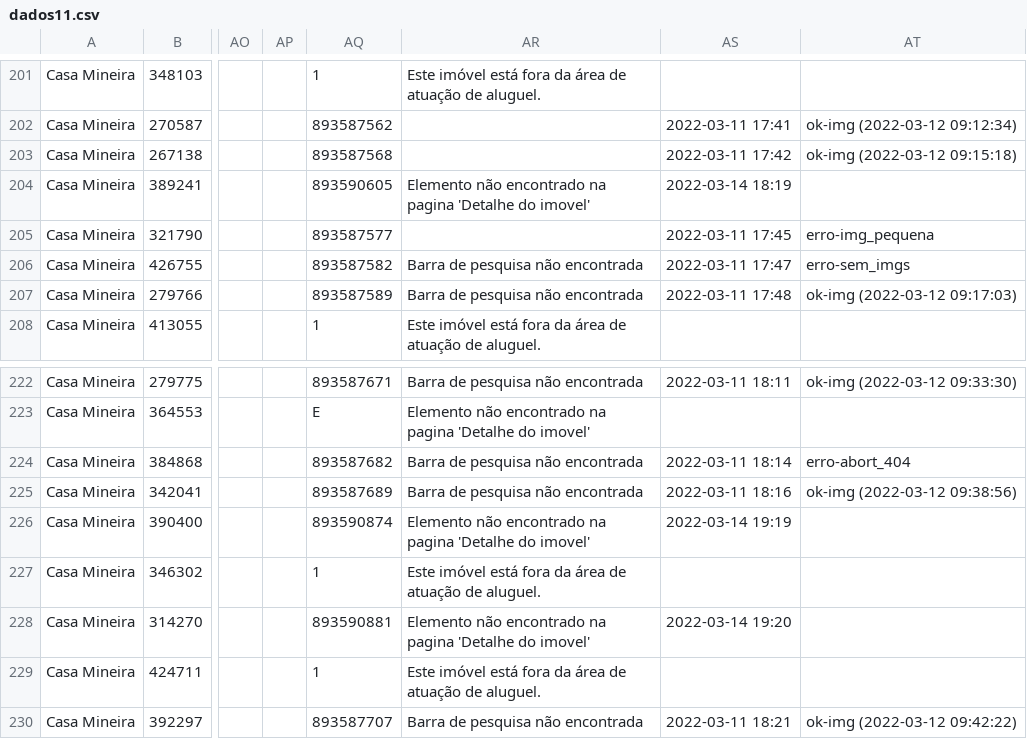
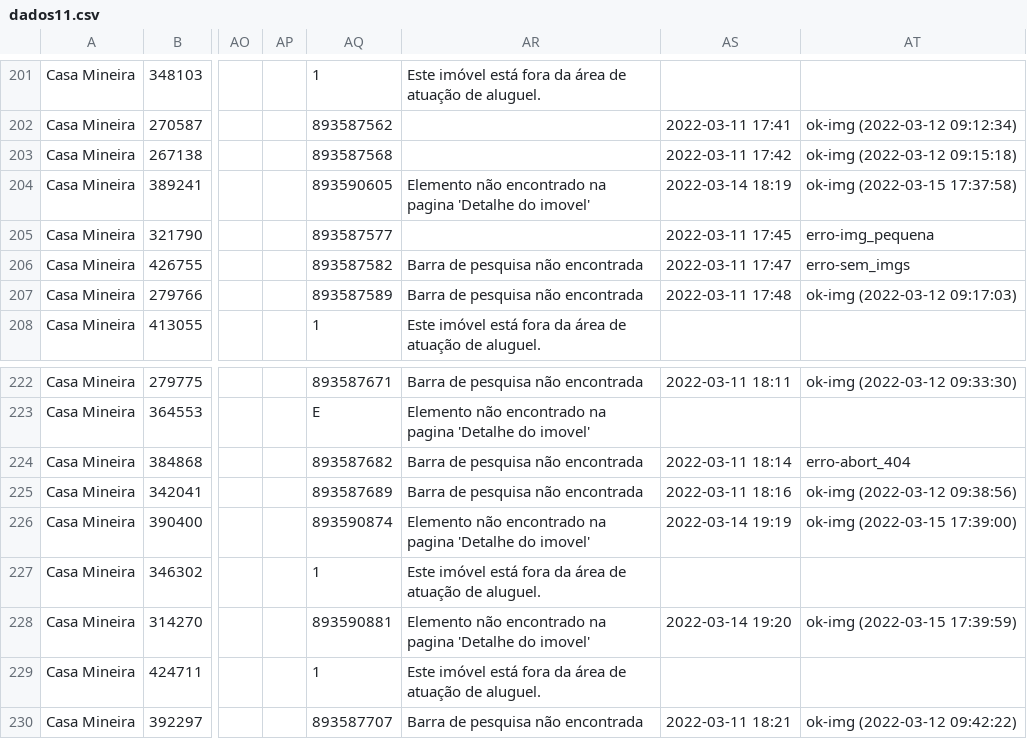
Before and after one commit to joaoalves16/papa_leguas, a CSV file: arquivos/dados11.csv, drawn as a sheet; only a part is shown, gaps mark what is left out; the diff names each change by its address in the sheet, - before the commit and + after, or states it on an @@ line.

```diff
--- a/arquivos/dados11.csv
+++ b/arquivos/dados11.csv
-AT204: (empty)
+AT204: ok-img (2022-03-15 17:37:58)
-AT226: (empty)
+AT226: ok-img (2022-03-15 17:39:00)
-AT228: (empty)
+AT228: ok-img (2022-03-15 17:39:59)
```
Also changed, not shown: arquivos/dados12.csv, arquivos/dados13.csv, 3 other files.
